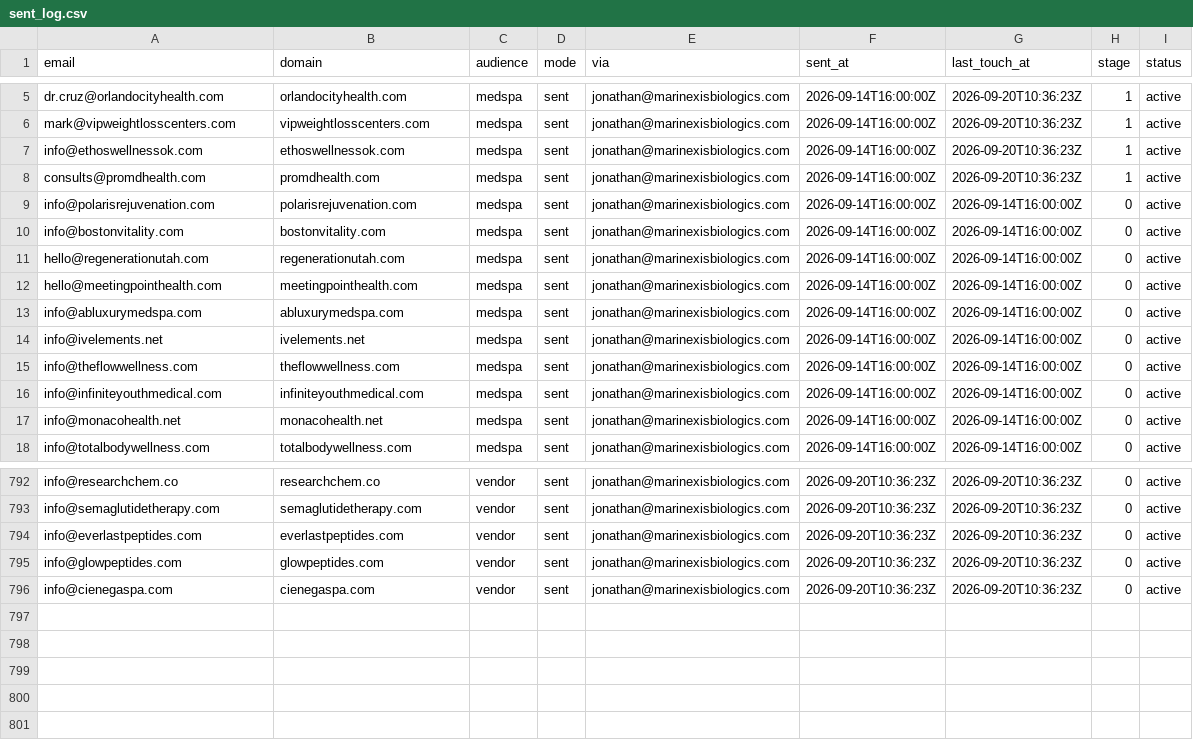
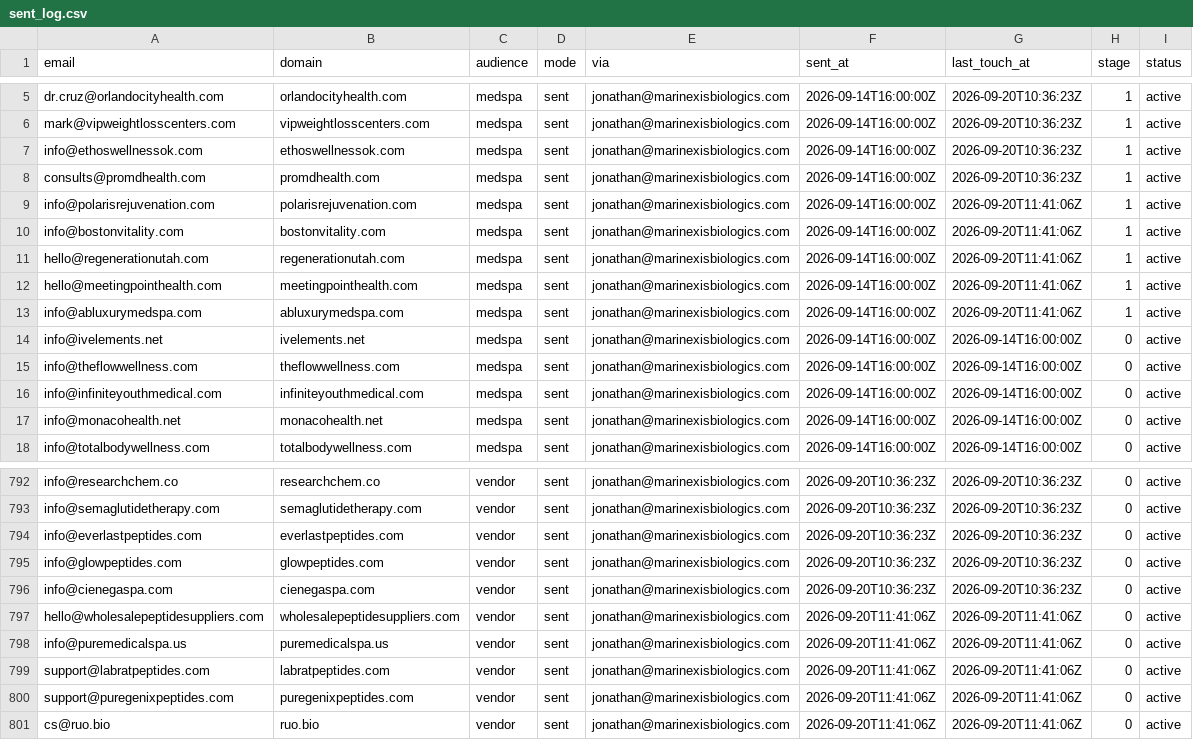
Before and after one commit to cfnoperations1-cell/g, a CSV file: outreach/sent_log.csv, drawn as a sheet; only a part is shown, gaps mark what is left out.

```diff
--- a/outreach/sent_log.csv
+++ b/outreach/sent_log.csv
@@ -8,7 +8,7 @@ info@ethoswellnessok.com,ethoswellnessok.com,medspa,sent,jonathan@marinexisbiolo
 consults@promdhealth.com,promdhealth.com,medspa,sent,jonathan@marinexisbiologics.com,2026-09-14T16:00:00Z,2026-09-20T10:36:23Z,1,active
-info@polarisrejuvenation.com,polarisrejuvenation.com,medspa,sent,jonathan@marinexisbiologics.com,2026-09-14T16:00:00Z,2026-09-14T16:00:00Z,0,active
-info@bostonvitality.com,bostonvitality.com,medspa,sent,jonathan@marinexisbiologics.com,2026-09-14T16:00:00Z,2026-09-14T16:00:00Z,0,active
-hello@regenerationutah.com,regenerationutah.com,medspa,sent,jonathan@marinexisbiologics.com,2026-09-14T16:00:00Z,2026-09-14T16:00:00Z,0,active
-hello@meetingpointhealth.com,meetingpointhealth.com,medspa,sent,jonathan@marinexisbiologics.com,2026-09-14T16:00:00Z,2026-09-14T16:00:00Z,0,active
-info@abluxurymedspa.com,abluxurymedspa.com,medspa,sent,jonathan@marinexisbiologics.com,2026-09-14T16:00:00Z,2026-09-14T16:00:00Z,0,active
+info@polarisrejuvenation.com,polarisrejuvenation.com,medspa,sent,jonathan@marinexisbiologics.com,2026-09-14T16:00:00Z,2026-09-20T11:41:06Z,1,active
+info@bostonvitality.com,bostonvitality.com,medspa,sent,jonathan@marinexisbiologics.com,2026-09-14T16:00:00Z,2026-09-20T11:41:06Z,1,active
+hello@regenerationutah.com,regenerationutah.com,medspa,sent,jonathan@marinexisbiologics.com,2026-09-14T16:00:00Z,2026-09-20T11:41:06Z,1,active
+hello@meetingpointhealth.com,meetingpointhealth.com,medspa,sent,jonathan@marinexisbiologics.com,2026-09-14T16:00:00Z,2026-09-20T11:41:06Z,1,active
+info@abluxurymedspa.com,abluxurymedspa.com,medspa,sent,jonathan@marinexisbiologics.com,2026-09-14T16:00:00Z,2026-09-20T11:41:06Z,1,active
 info@ivelements.net,ivelements.net,medspa,sent,jonathan@marinexisbiologics.com,2026-09-14T16:00:00Z,2026-09-14T16:00:00Z,0,active
@@ -796 +796,6 @@ info@glowpeptides.com,glowpeptides.com,vendor,sent,jonathan@marinexisbiologics.c
 info@cienegaspa.com,cienegaspa.com,vendor,sent,jonathan@marinexisbiologics.com,2026-09-20T10:36:23Z,2026-09-20T10:36:23Z,0,active
+hello@wholesalepeptidesuppliers.com,wholesalepeptidesuppliers.com,vendor,sent,jonathan@marinexisbiologics.com,2026-09-20T11:41:06Z,2026-09-20T11:41:06Z,0,active
+info@puremedicalspa.us,puremedicalspa.us,vendor,sent,jonathan@marinexisbiologics.com,2026-09-20T11:41:06Z,2026-09-20T11:41:06Z,0,active
+support@labratpeptides.com,labratpeptides.com,vendor,sent,jonathan@marinexisbiologics.com,2026-09-20T11:41:06Z,2026-09-20T11:41:06Z,0,active
+support@puregenixpeptides.com,puregenixpeptides.com,vendor,sent,jonathan@marinexisbiologics.com,2026-09-20T11:41:06Z,2026-09-20T11:41:06Z,0,active
+cs@ruo.bio,ruo.bio,vendor,sent,jonathan@marinexisbiologics.com,2026-09-20T11:41:06Z,2026-09-20T11:41:06Z,0,active
```
Also changed, not shown: 1 other file.
